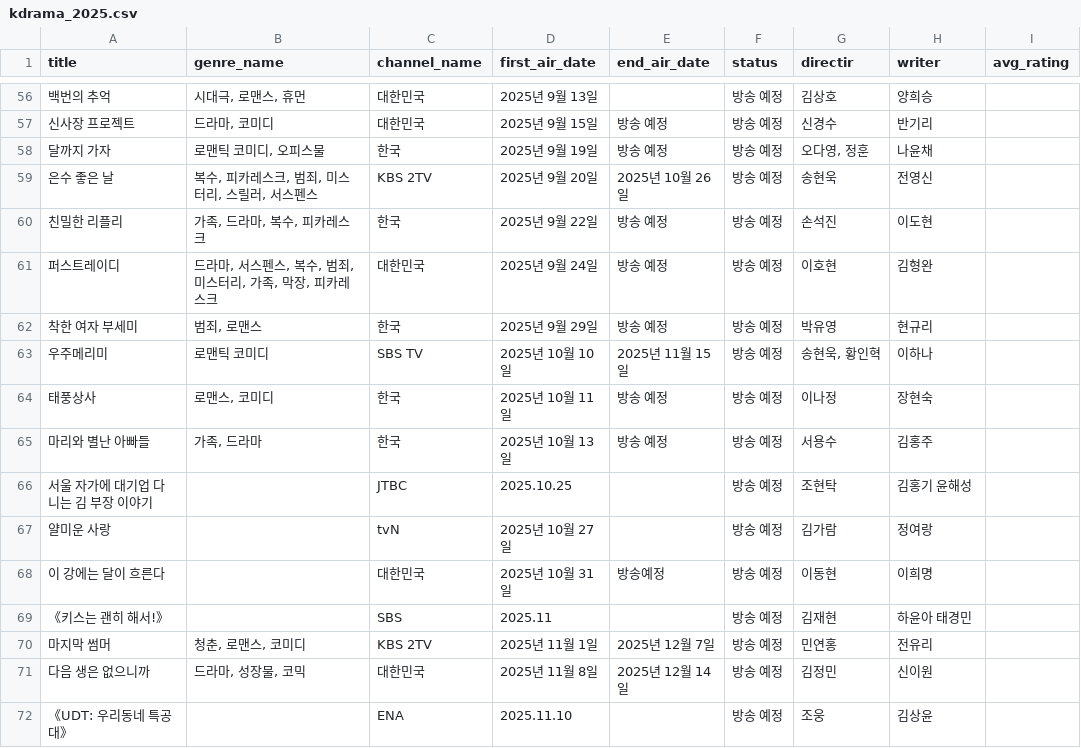
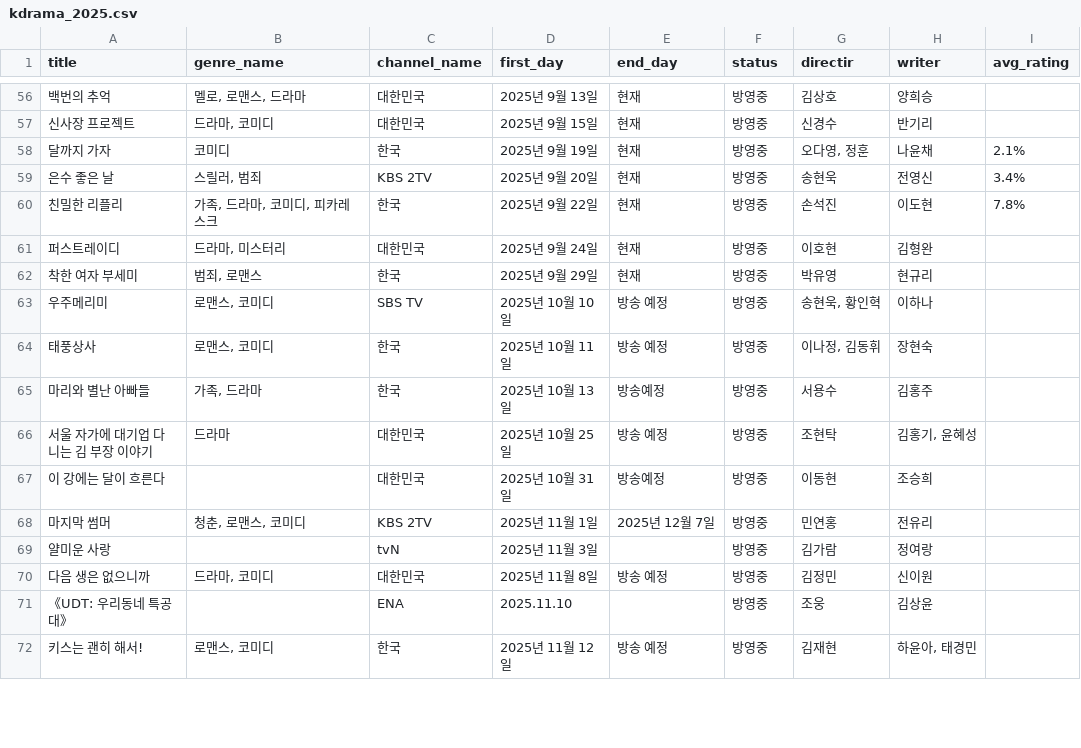
Before and after one commit to chaehwan001/drama_calendar, a CSV file: workspace/kdrama_2025.csv, drawn as a sheet; only a part is shown, gaps mark what is left out; the diff covers the shown part only.

```diff
--- a/workspace/kdrama_2025.csv
+++ b/workspace/kdrama_2025.csv
@@ -1 +1 @@
-title,genre_name,channel_name,first_air_date,end_air_date,status,directir,writer,avg_rating
+title,genre_name,channel_name,first_day,end_day,status,directir,writer,avg_rating
@@ -56,17 +56,17 @@
-백번의 추억,"시대극, 로맨스, 휴먼",대한민국,2025년 9월 13일,,방송 예정,김상호,양희승,
-신사장 프로젝트,"드라마, 코미디",대한민국,2025년 9월 15일,방송 예정,방송 예정,신경수,반기리,
-달까지 가자,"로맨틱 코미디, 오피스물",한국,2025년 9월 19일,방송 예정,방송 예정,"오다영, 정훈",나윤채,
-은수 좋은 날,"복수, 피카레스크, 범죄, 미스터리, 스릴러, 서스펜스",KBS 2TV,2025년 9월 20일,2025년 10월 26일,방송 예정,송현욱,전영신,
-친밀한 리플리,"가족, 드라마, 복수, 피카레스크",한국,2025년 9월 22일,방송 예정,방송 예정,손석진,이도현,
-퍼스트레이디,"드라마, 서스펜스, 복수, 범죄, 미스터리, 가족, 막장, 피카레스크",대한민국,2025년 9월 24일,방송 예정,방송 예정,이호현,김형완,
-착한 여자 부세미,"범죄, 로맨스",한국,2025년 9월 29일,방송 예정,방송 예정,박유영,현규리,
-우주메리미,로맨틱 코미디,SBS TV,2025년 10월 10일,2025년 11월 15일,방송 예정,"송현욱, 황인혁",이하나,
-태풍상사,"로맨스, 코미디",한국,2025년 10월 11일,방송 예정,방송 예정,이나정,장현숙,
-마리와 별난 아빠들,"가족, 드라마",한국,2025년 10월 13일,방송 예정,방송 예정,서용수,김홍주,
-서울 자가에 대기업 다니는 김 부장 이야기,,JTBC,2025.10.25,,방송 예정,조현탁,김홍기 윤해성,
-얄미운 사랑,,tvN,2025년 10월 27일,,방송 예정,김가람,정여랑,
-이 강에는 달이 흐른다,,대한민국,2025년 10월 31일,방송예정,방송 예정,이동현,이희명,
-《키스는 괜히 해서!》,,SBS,2025.11,,방송 예정,김재현,하윤아 태경민,
-마지막 썸머,"청춘, 로맨스, 코미디",KBS 2TV,2025년 11월 1일,2025년 12월 7일,방송 예정,민연홍,전유리,
-다음 생은 없으니까,"드라마, 성장물, 코믹",대한민국,2025년 11월 8일,2025년 12월 14일,방송 예정,김정민,신이원,
-《UDT: 우리동네 특공대》,,ENA,2025.11.10,,방송 예정,조웅,김상윤,
+백번의 추억,"멜로, 로맨스, 드라마",대한민국,2025년 9월 13일,현재,방영중,김상호,양희승,
+신사장 프로젝트,"드라마, 코미디",대한민국,2025년 9월 15일,현재,방영중,신경수,반기리,
+달까지 가자,코미디,한국,2025년 9월 19일,현재,방영중,"오다영, 정훈",나윤채,2.1%
+은수 좋은 날,"스릴러, 범죄",KBS 2TV,2025년 9월 20일,현재,방영중,송현욱,전영신,3.4%
+친밀한 리플리,"가족, 드라마, 코미디, 피카레스크",한국,2025년 9월 22일,현재,방영중,손석진,이도현,7.8%
+퍼스트레이디,"드라마, 미스터리",대한민국,2025년 9월 24일,현재,방영중,이호현,김형완,
+착한 여자 부세미,"범죄, 로맨스",한국,2025년 9월 29일,현재,방영중,박유영,현규리,
+우주메리미,"로맨스, 코미디",SBS TV,2025년 10월 10일,방송 예정,방영중,"송현욱, 황인혁",이하나,
+태풍상사,"로맨스, 코미디",한국,2025년 10월 11일,방송 예정,방영중,"이나정, 김동휘",장현숙,
+마리와 별난 아빠들,"가족, 드라마",한국,2025년 10월 13일,방송예정,방영중,서용수,김홍주,
+서울 자가에 대기업 다니는 김 부장 이야기,드라마,대한민국,2025년 10월 25일,방송 예정,방영중,조현탁,"김홍기, 윤혜성",
+이 강에는 달이 흐른다,,대한민국,2025년 10월 31일,방송예정,방영중,이동현,조승희,
+마지막 썸머,"청춘, 로맨스, 코미디",KBS 2TV,2025년 11월 1일,2025년 12월 7일,방영중,민연홍,전유리,
+얄미운 사랑,,tvN,2025년 11월 3일,,방영중,김가람,정여랑,
+다음 생은 없으니까,"드라마, 코미디",대한민국,2025년 11월 8일,방송 예정,방영중,김정민,신이원,
+《UDT: 우리동네 특공대》,,ENA,2025.11.10,,방영중,조웅,김상윤,
+키스는 괜히 해서!,"로맨스, 코미디",한국,2025년 11월 12일,방송 예정,방영중,김재현,"하윤아, 태경민",
```
Also changed, not shown: 4 added rows, 4 removed rows and 55 edited cells elsewhere in this file, workspace/namu_image_results.csv, 8 other files.
